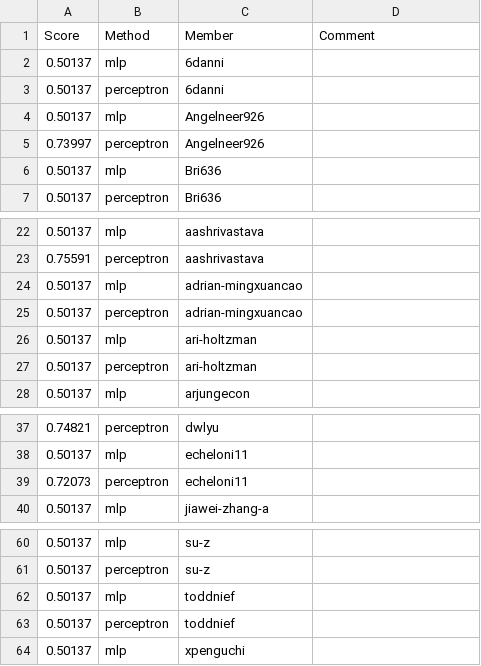
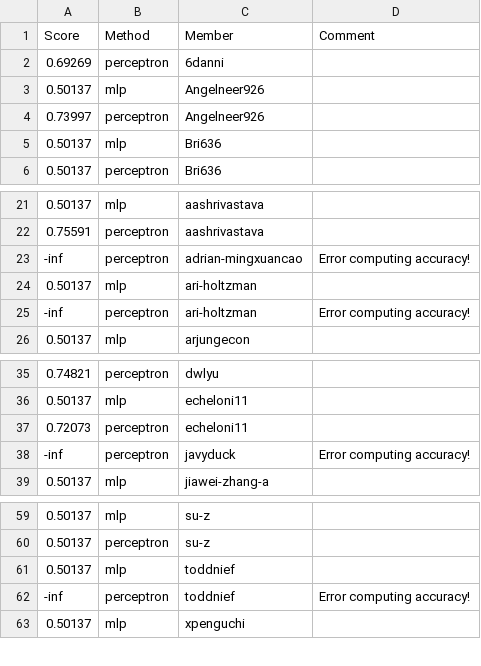
Before and after one commit to UChi-CI/data-37712-win25-leaderboard, a CSV file: assignment-1-leaderboard/leaderboard_sst2.csv, drawn as a sheet; only a part is shown, gaps mark what is left out.

Commit message:
Leaderboard Update

```diff
--- a/assignment-1-leaderboard/leaderboard_sst2.csv
+++ b/assignment-1-leaderboard/leaderboard_sst2.csv
@@ -1,4 +1,3 @@
 Score,Method,Member,Comment
-0.50137,mlp,6danni,
-0.50137,perceptron,6danni,
+0.69269,perceptron,6danni,
 0.50137,mlp,Angelneer926,
@@ -23,6 +22,5 @@ Score,Method,Member,Comment
 0.75591,perceptron,aashrivastava,
-0.50137,mlp,adrian-mingxuancao,
-0.50137,perceptron,adrian-mingxuancao,
+-inf,perceptron,adrian-mingxuancao,Error computing accuracy!
 0.50137,mlp,ari-holtzman,
-0.50137,perceptron,ari-holtzman,
+-inf,perceptron,ari-holtzman,Error computing accuracy!
 0.50137,mlp,arjungecon,
@@ -39,2 +37,3 @@ Score,Method,Member,Comment
 0.72073,perceptron,echeloni11,
+-inf,perceptron,javyduck,Error computing accuracy!
 0.50137,mlp,jiawei-zhang-a,
@@ -62,3 +61,3 @@ Score,Method,Member,Comment
 0.50137,mlp,toddnief,
-0.50137,perceptron,toddnief,
+-inf,perceptron,toddnief,Error computing accuracy!
 0.50137,mlp,xpenguchi,
```
